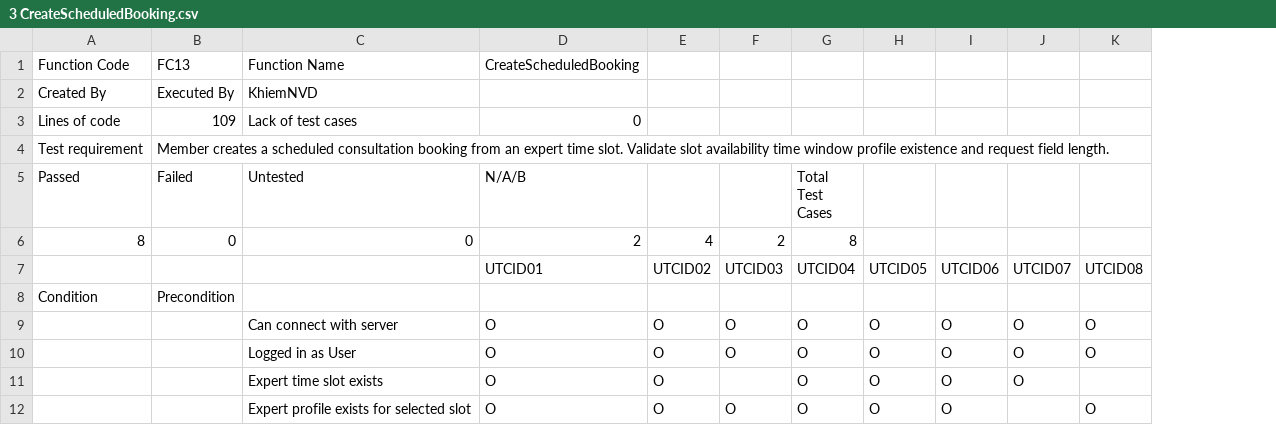
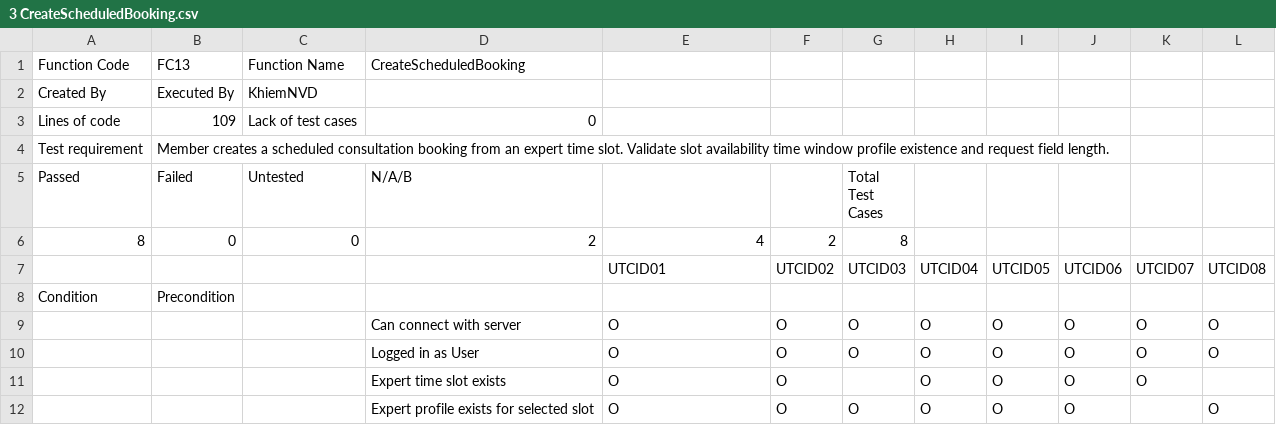
Before and after one commit to Snake-AID/SnakeAid.Docs, a CSV file: Docs/11-SoftwareDocument/Report 5/Consultation_UnitTest/3 CreateScheduledBooking.csv, drawn as a sheet; only a part is shown; removed rows and columns are numbered as before the commit, all else as after; the diff names each change by its address in the sheet, - before the commit and + after, or states it on an @@ line.

```diff
--- a/Docs/11-SoftwareDocument/Report 5/Consultation_UnitTest/3 CreateScheduledBooking.csv
+++ b/Docs/11-SoftwareDocument/Report 5/Consultation_UnitTest/3 CreateScheduledBooking.csv
+column C (Untested), rows 1-3: Function Name | KhiemNVD | Lack of test cases
-D1 (N/A/B): Function Name
+D1 (N/A/B): CreateScheduledBooking
-E1: CreateScheduledBooking
+E1: (empty)
-D2 (N/A/B): KhiemNVD
+D2 (N/A/B): (empty)
-D3 (N/A/B): Lack of test cases
+D3 (N/A/B): 0
-E3: 0
+E3: (empty)
-D5: Untested
+D5: N/A/B
-E5: N/A/B
+E5: (empty)
-G5: (empty)
+G5: Total Test Cases
-H5: Total Test Cases
+H5: (empty)
-row 6: 8 | 0 | 0 | 2 | 4 | 2 | 8
+row 6: 8 | 0 | 0 | 2 | 4 | 2 | 8
```
Also changed, not shown: Docs/11-SoftwareDocument/Report 5/Consultation_UnitTest/11 ConfirmEmergencyRequestPayment.csv, Docs/11-SoftwareDocument/Report 5/Consultation_UnitTest/2 ExpertPresence.csv, 25 other files.
